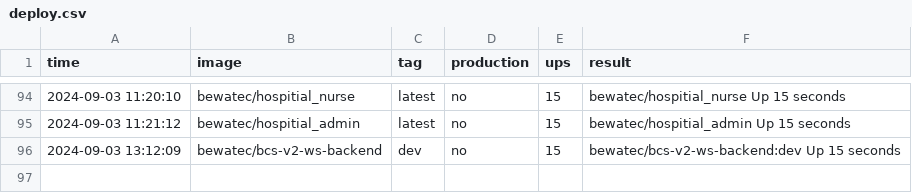
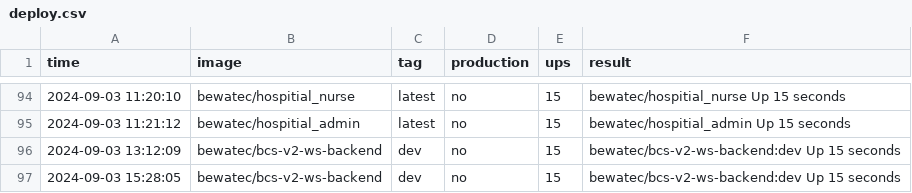
Before and after one commit to bwtps/robot-logger, a CSV file: deploy.csv, drawn as a sheet; only a part is shown, gaps mark what is left out.

Commit message:
chore: robot push log for bewatec/bcs-v2-ws-backend ...

```diff
--- a/deploy.csv
+++ b/deploy.csv
@@ -96 +96,2 @@ time,image,tag,production,ups,result
 2024-09-03 13:12:09,bewatec/bcs-v2-ws-backend,dev,no,15,bewatec/bcs-v2-ws-backend:dev Up 15 seconds
+2024-09-03 15:28:05,bewatec/bcs-v2-ws-backend,dev,no,15,bewatec/bcs-v2-ws-backend:dev Up 15 seconds
```
